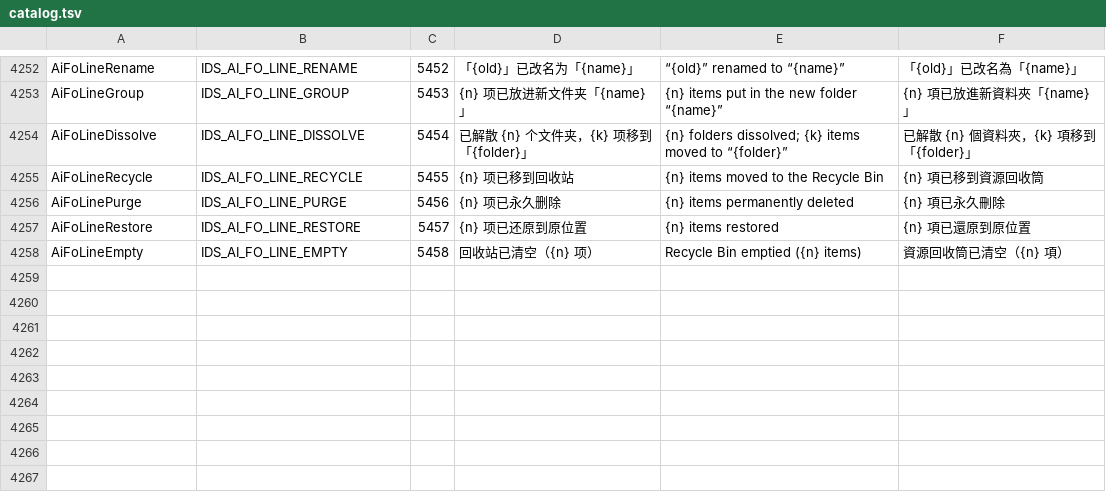
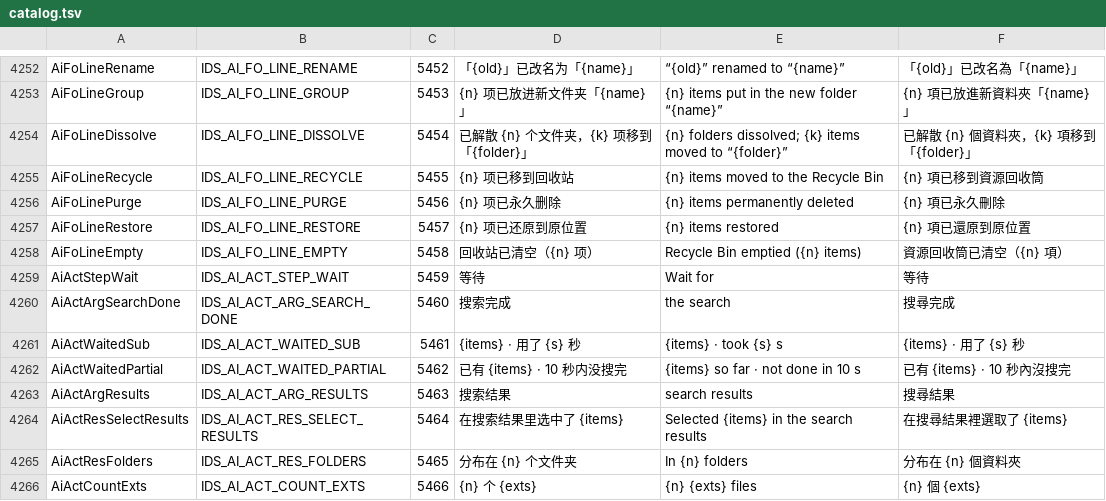
Before and after one commit to 0xheguoxing/pulse, a TSV file: tools/l10n/catalog.tsv, drawn as a sheet; only a part is shown, gaps mark what is left out; the diff names each change by its address in the sheet, - before the commit and + after, or states it on an @@ line.

Commit message:
actions: select in search results and check every action in CI
select.items on a search tab waits for the search to finish (10 s at
most; a name search loads the pages scrolling has not), then matches
all its results. Content search results are matched on the store's
thread and handed back from a timer. The step rows and the result card
say how long the wait took and how many folders the matches are in.

check_actions.py --strict now also checks the registry rows, argument
specs, ask / lock lists, file steps and the assistant prompt, and runs
in the l10n workflow.

```diff
--- a/tools/l10n/catalog.tsv
+++ b/tools/l10n/catalog.tsv
+row 4259: AiActStepWait | IDS_AI_ACT_STEP_WAIT | 5459 | 等待 | Wait for | 等待
+row 4260: AiActArgSearchDone | IDS_AI_ACT_ARG_SEARCH_DONE | 5460 | 搜索完成 | the search | 搜尋完成
+row 4261: AiActWaitedSub | IDS_AI_ACT_WAITED_SUB | 5461 | {items} · 用了 {s} 秒 | {items} · took {s} s | {items} · 用了 {s} 秒
+row 4262: AiActWaitedPartial | IDS_AI_ACT_WAITED_PARTIAL | 5462 | 已有 {items} · 10 秒内没搜完 | {items} so far · not done in 10 s | 已有 {items} · 10 秒內沒搜完
+row 4263: AiActArgResults | IDS_AI_ACT_ARG_RESULTS | 5463 | 搜索结果 | search results | 搜尋結果
+row 4264: AiActResSelectResults | IDS_AI_ACT_RES_SELECT_RESULTS | 5464 | 在搜索结果里选中了 {items} | Selected {items} in the search results | 在搜尋結果裡選取了 {items}
+row 4265: AiActResFolders | IDS_AI_ACT_RES_FOLDERS | 5465 | 分布在 {n} 个文件夹 | In {n} folders | 分布在 {n} 個資料夾
+row 4266: AiActCountExts | IDS_AI_ACT_COUNT_EXTS | 5466 | {n} 个 {exts} | {n} {exts} files | {n} 個 {exts}
```
Also changed, not shown: 15 other files.
